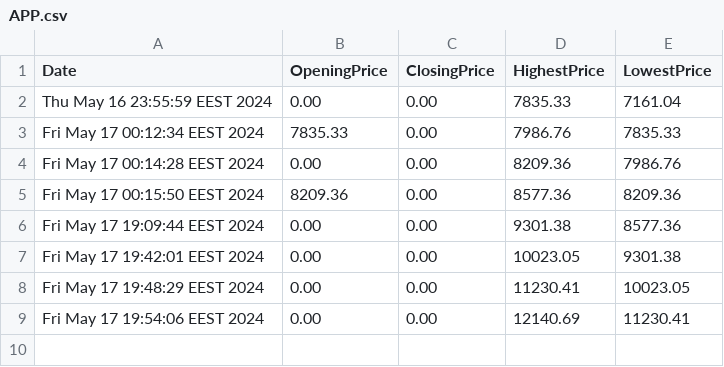
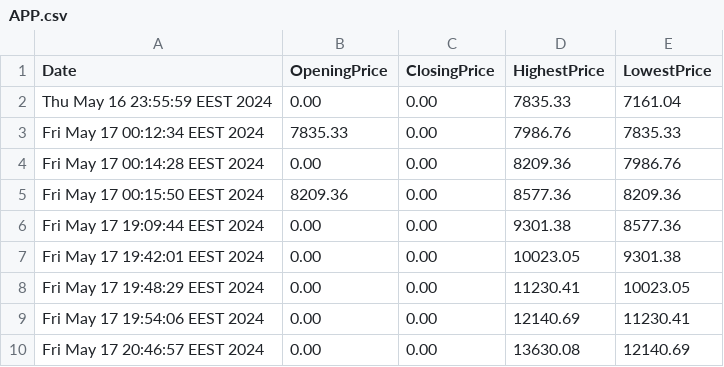
Before and after one commit to AhmedMokhtar03/sbme27-s24-task2-stockexchangemanager-lannisters, a CSV file: APP.csv, drawn as a sheet.

```diff
--- a/APP.csv
+++ b/APP.csv
@@ -9 +9,2 @@ Fri May 17 19:48:29 EEST 2024,0.00,0.00,11230.41,10023.05
 Fri May 17 19:54:06 EEST 2024,0.00,0.00,12140.69,11230.41
+Fri May 17 20:46:57 EEST 2024,0.00,0.00,13630.08,12140.69
```
Also changed, not shown: STA.csv, TAR.csv, 7 other files.
